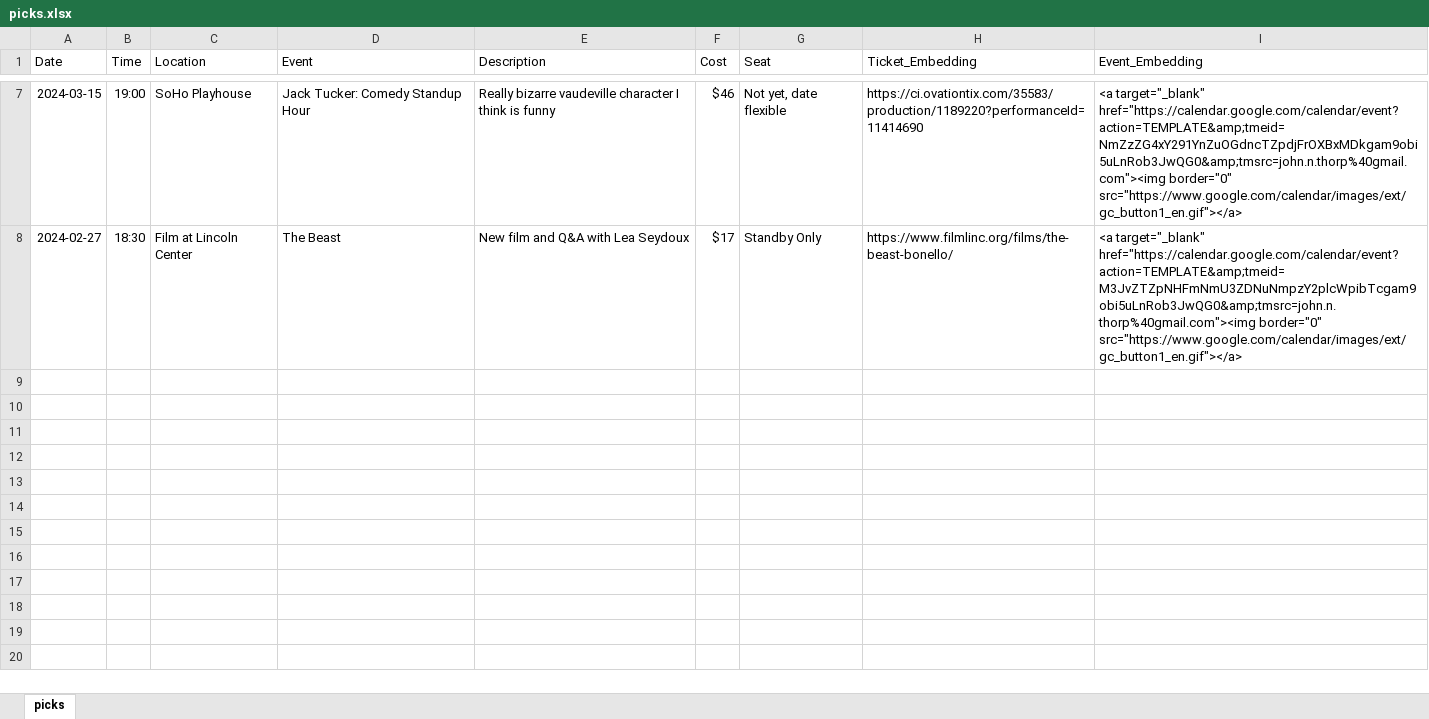
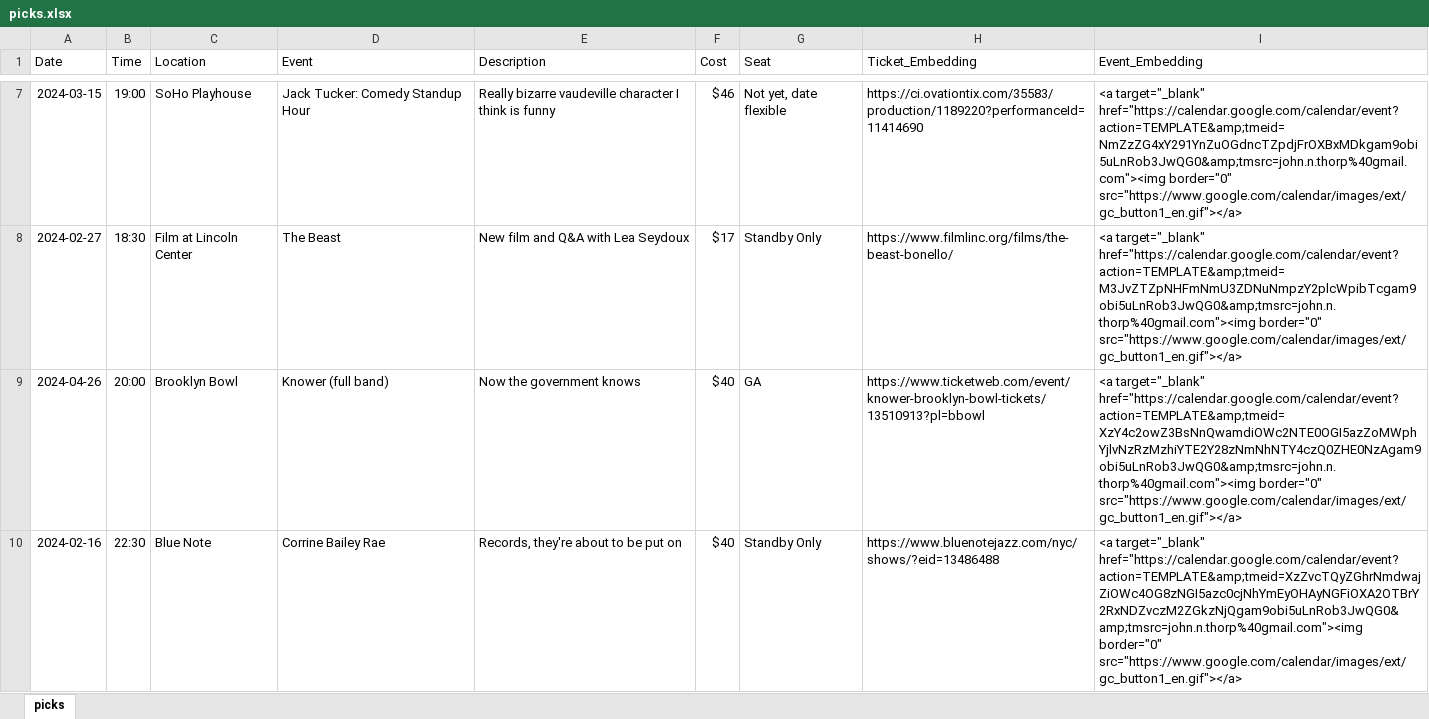
Before and after one commit to jnthorp/johnspicks, an Excel workbook: public/picks.xlsx, sheet picks, drawn as a sheet; only a part is shown, gaps mark what is left out; values as stored, in another font and other column widths than the file's, no borders; the diff names each change by its address in the sheet, - before the commit and + after, or states it on an @@ line.

Commit message:
knower

```diff
--- a/public/picks.xlsx (sheet picks)
+++ b/public/picks.xlsx (sheet picks)
+row 9: 2024-04-26 | 20:00 | Brooklyn Bowl | Knower (full band) | Now the government knows | $40 | GA | https://www.ticketweb.com/event/knower-brooklyn-bowl-tickets/13510913?pl=bbowl | <a target="_blank" href="https://calendar.google.com/calendar/event?action=TEMPLATE&amp;tmeid=XzY4c2owZ3BsNnQwamdiOWc2NTE0OGI5azZoMWphYjlvNzRzMzhiYTE2Y28zNmNhNTY4czQ0ZHE0NzAgam9obi5uLnRob3JwQG0&amp;tmsrc=john.n.thorp%40gmail.com"><img border="0" src="https://www.google.com/calendar/images/ext/gc_button1_en.gif"></a>
+row 10: 2024-02-16 | 22:30 | Blue Note | Corrine Bailey Rae | Records, they're about to be put on | $40 | Standby Only | https://www.bluenotejazz.com/nyc/shows/?eid=13486488 | <a target="_blank" href="https://calendar.google.com/calendar/event?action=TEMPLATE&amp;tmeid=XzZvcTQyZGhrNmdwajZiOWc4OG8zNGI5azc0cjNhYmEyOHAyNGFiOXA2OTBrY2RxNDZvczM2ZGkzNjQgam9obi5uLnRob3JwQG0&amp;tmsrc=john.n.thorp%40gmail.com"><img border="0" src="https://www.google.com/calendar/images/ext/gc_button1_en.gif"></a>
```
Also changed, not shown: static/picks.xlsx, 5 other files.
